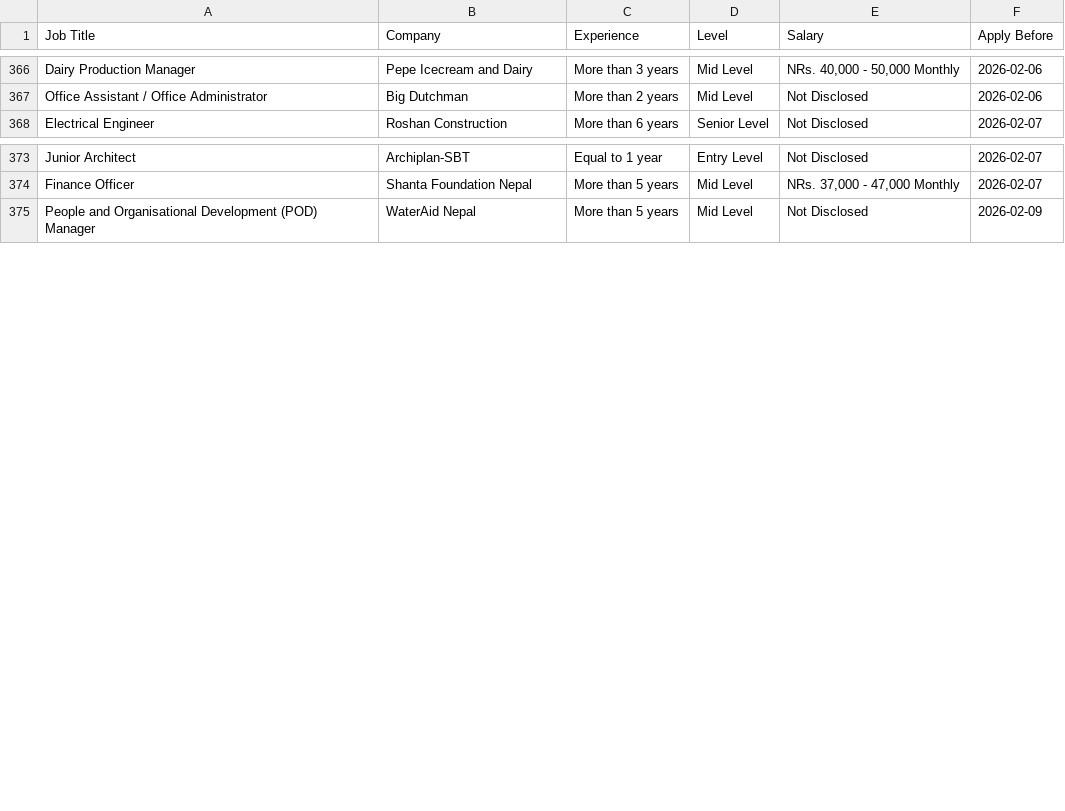
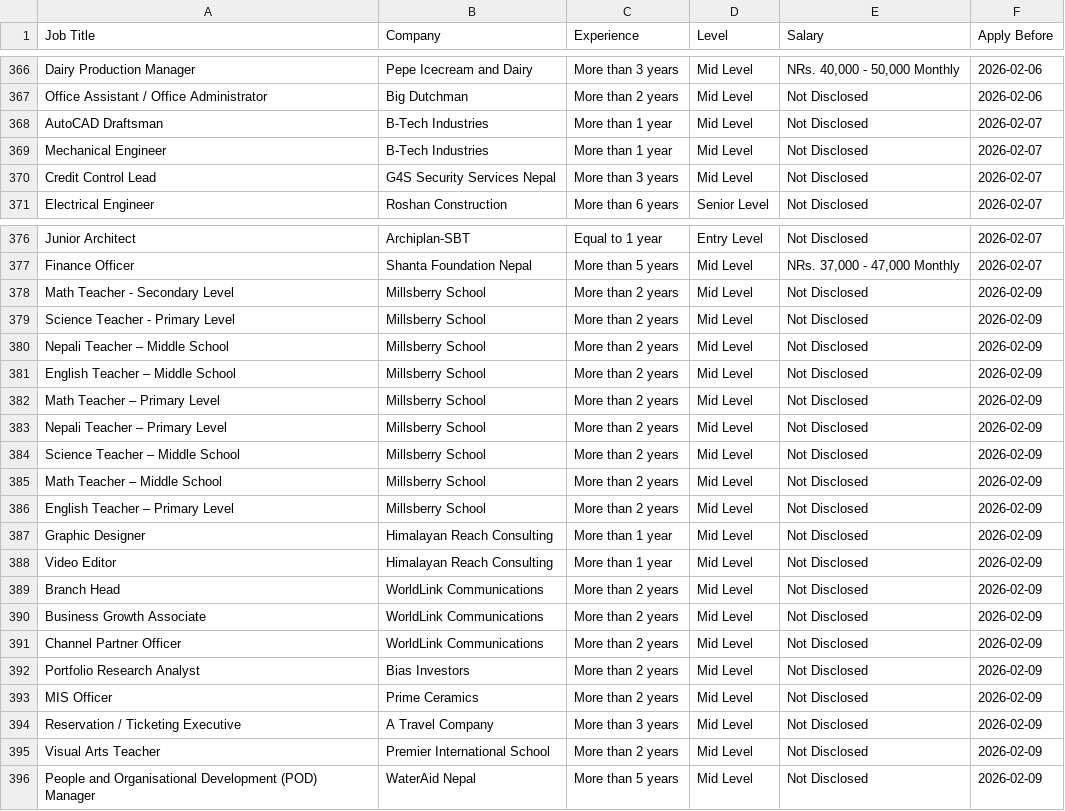
Before and after one commit to ashira-maharjan/jobportal-scraper, a CSV file: data_file/by_deadline.csv, drawn as a sheet; only a part is shown, gaps mark what is left out.

Commit message:
Auto update job data

```diff
--- a/data_file/by_deadline.csv
+++ b/data_file/by_deadline.csv
@@ -367,2 +367,5 @@ Dairy Production Manager,Pepe Icecream and Dairy,More than 3 years,Mid Level,"NR
 Office Assistant / Office Administrator,Big Dutchman,More than 2 years,Mid Level,Not Disclosed,2026-02-06
+AutoCAD Draftsman,B-Tech Industries,More than 1 year,Mid Level,Not Disclosed,2026-02-07
+Mechanical Engineer,B-Tech Industries,More than 1 year,Mid Level,Not Disclosed,2026-02-07
+Credit Control Lead,G4S Security Services Nepal,More than 3 years,Mid Level,Not Disclosed,2026-02-07
 Electrical Engineer,Roshan Construction,More than 6 years,Senior Level,Not Disclosed,2026-02-07
@@ -374,2 +377,20 @@ Junior Architect,Archiplan-SBT,Equal to 1 year,Entry Level,Not Disclosed,2026-02
 Finance Officer,Shanta Foundation Nepal,More than 5 years,Mid Level,"NRs. 37,000 - 47,000 Monthly",2026-02-07
+Math Teacher - Secondary Level,Millsberry School,More than 2 years,Mid Level,Not Disclosed,2026-02-09
+Science Teacher - Primary Level,Millsberry School,More than 2 years,Mid Level,Not Disclosed,2026-02-09
+Nepali Teacher – Middle School,Millsberry School,More than 2 years,Mid Level,Not Disclosed,2026-02-09
+English Teacher – Middle School,Millsberry School,More than 2 years,Mid Level,Not Disclosed,2026-02-09
+Math Teacher – Primary Level,Millsberry School,More than 2 years,Mid Level,Not Disclosed,2026-02-09
+Nepali Teacher – Primary Level,Millsberry School,More than 2 years,Mid Level,Not Disclosed,2026-02-09
+Science Teacher – Middle School,Millsberry School,More than 2 years,Mid Level,Not Disclosed,2026-02-09
+Math Teacher – Middle School,Millsberry School,More than 2 years,Mid Level,Not Disclosed,2026-02-09
+English Teacher – Primary Level,Millsberry School,More than 2 years,Mid Level,Not Disclosed,2026-02-09
+Graphic Designer,Himalayan Reach Consulting,More than 1 year,Mid Level,Not Disclosed,2026-02-09
+Video Editor,Himalayan Reach Consulting,More than 1 year,Mid Level,Not Disclosed,2026-02-09
+Branch Head,WorldLink Communications,More than 2 years,Mid Level,Not Disclosed,2026-02-09
+Business Growth Associate,WorldLink Communications,More than 2 years,Mid Level,Not Disclosed,2026-02-09
+Channel Partner Officer,WorldLink Communications,More than 2 years,Mid Level,Not Disclosed,2026-02-09
+Portfolio Research Analyst,Bias Investors,More than 2 years,Mid Level,Not Disclosed,2026-02-09
+MIS Officer,Prime Ceramics,More than 2 years,Mid Level,Not Disclosed,2026-02-09
+Reservation / Ticketing Executive,A Travel Company,More than 3 years,Mid Level,Not Disclosed,2026-02-09
+Visual Arts Teacher,Premier International School,More than 2 years,Mid Level,Not Disclosed,2026-02-09
 People and Organisational Development (POD) Manager,WaterAid Nepal,More than 5 years,Mid Level,Not Disclosed,2026-02-09
```
Also changed, not shown: data_file/top_jobs.csv.
